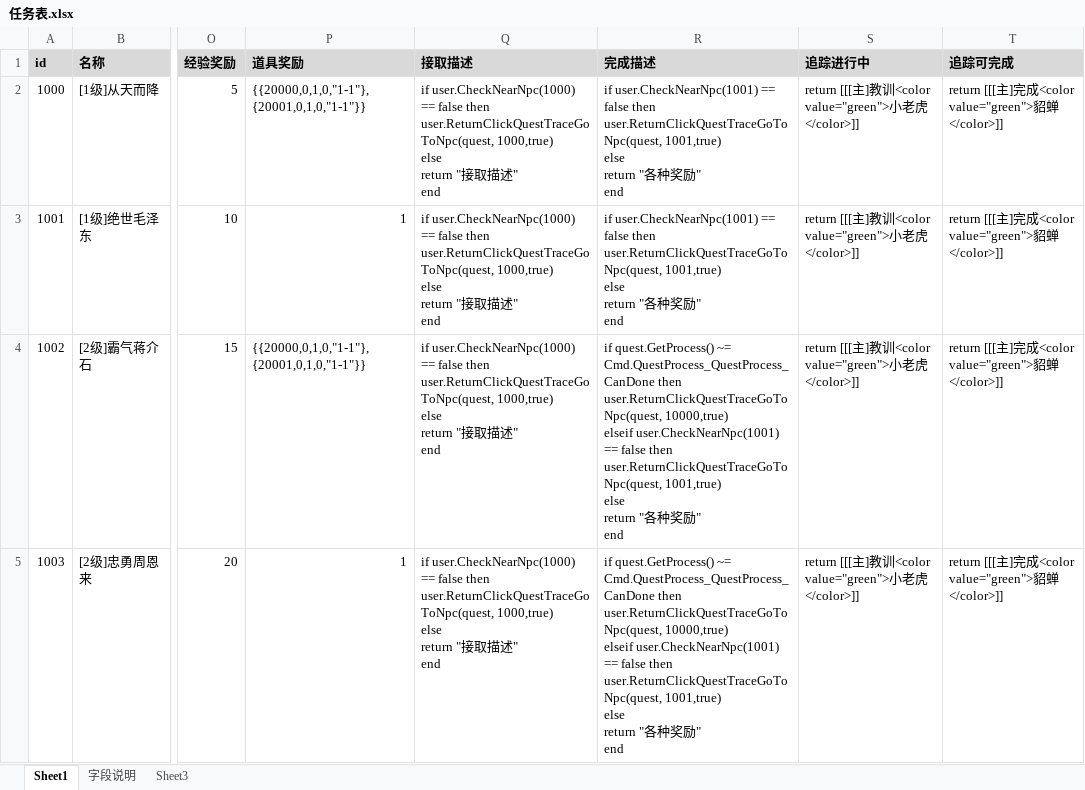
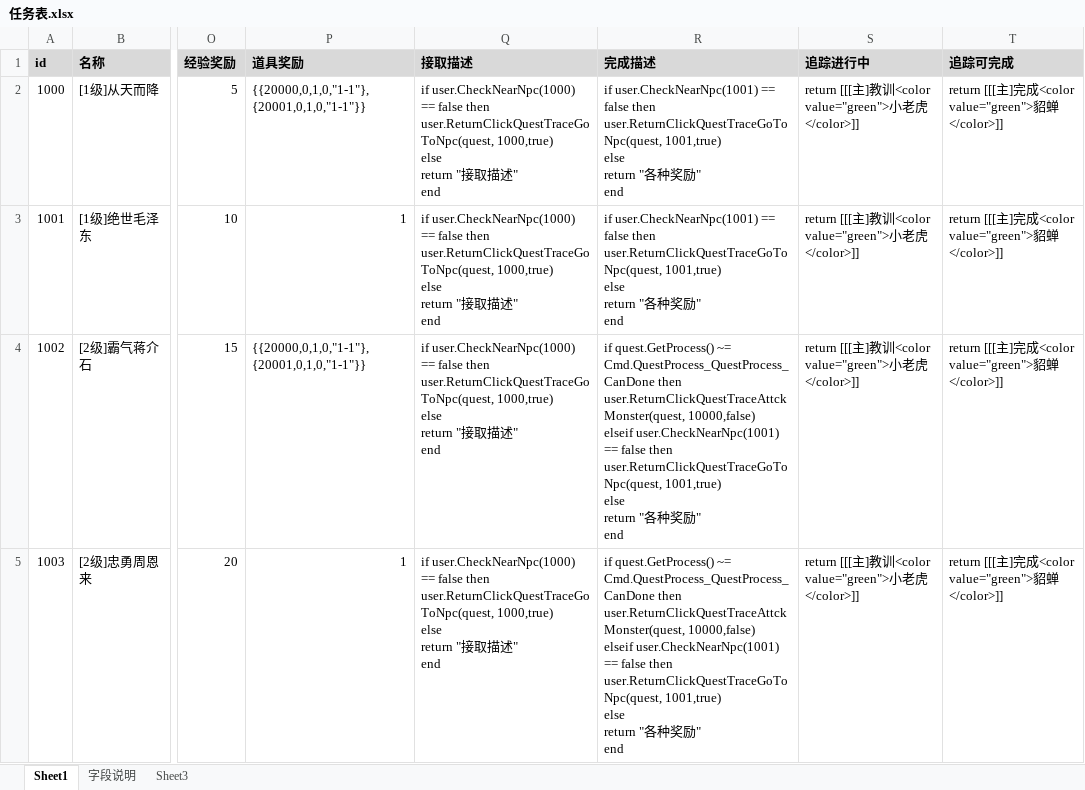
Before and after one commit to Klanly/BWM, an Excel workbook: doc/table/任务表.xlsx, sheet Sheet1, drawn as a sheet; only a part is shown, gaps mark what is left out; values as stored, in another font and other column widths than the file's, no borders; ↵ is a line break in a cell; the diff covers the shown part only; the diff names each change by its address in the sheet, - before the commit and + after, or states it on an @@ line.

Commit message:
ReturnClickQuestTraceAttckMonster

```diff
--- a/doc/table/任务表.xlsx (sheet Sheet1)
+++ b/doc/table/任务表.xlsx (sheet Sheet1)
-R4:R5 (完成描述): …Cmd.QuestProcess_QuestProcess_CanDone then ↵ user.ReturnClickQuestTraceGoToNpc(quest, 10000,true) ↵ elseif user.CheckNearNpc(1001)…
+R4:R5 (完成描述): …Cmd.QuestProcess_QuestProcess_CanDone then ↵ user.ReturnClickQuestTraceAttckMonster(quest, 10000,false) ↵ elseif user.CheckNearNpc(1001)…
```
Also changed, not shown: 6 edited cells elsewhere in this sheet, 2 other files.
